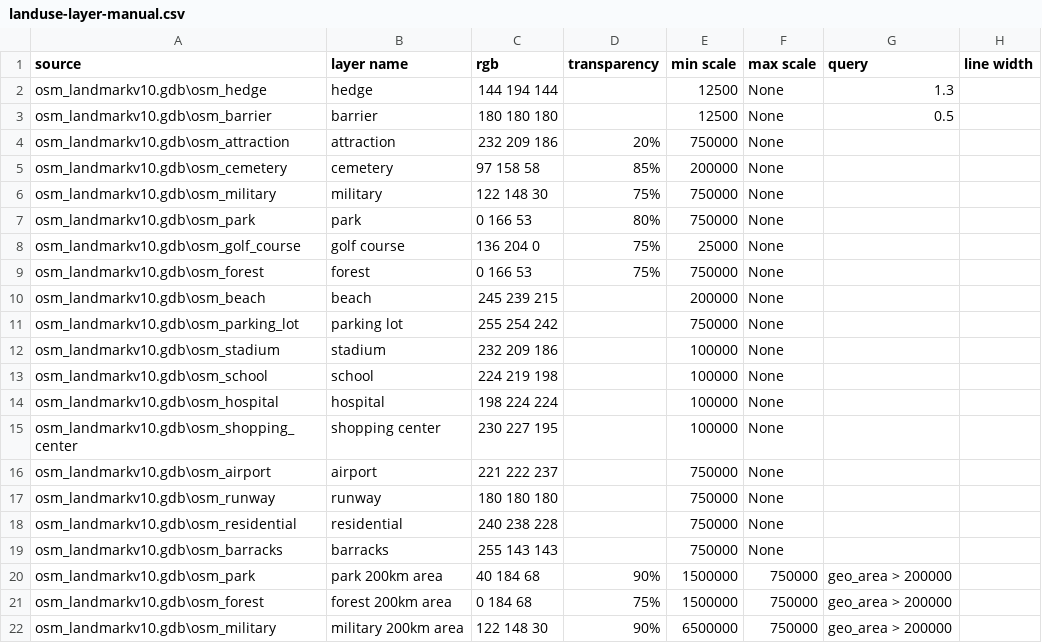
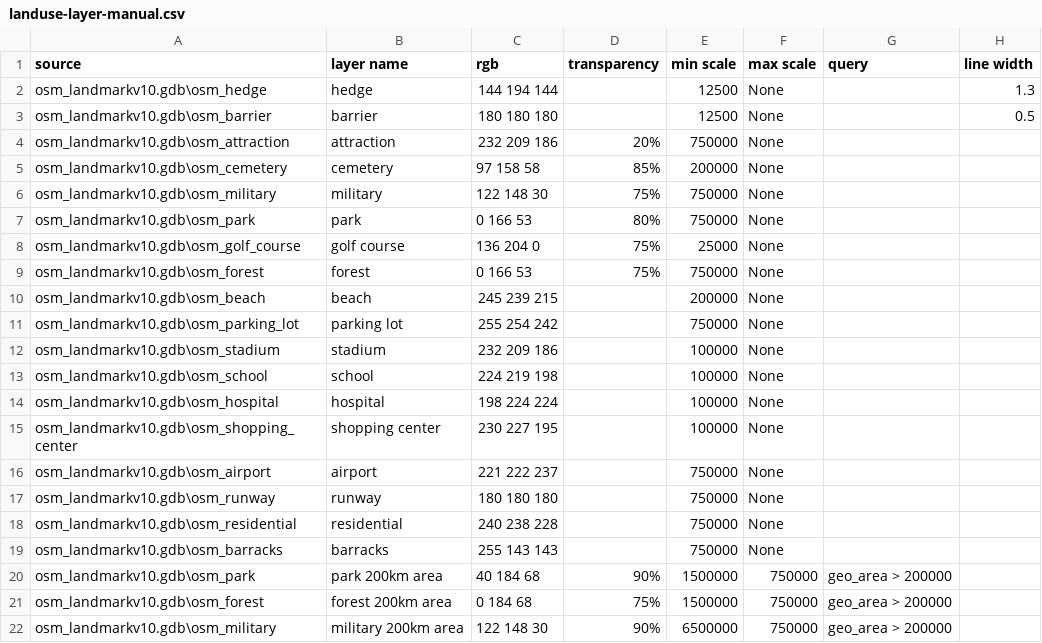
Before and after one commit to BerryDaniel/georemedy-osm-arcgis, a CSV file: styles/landuse-layer-manual.csv, drawn as a sheet.

Commit message:
Added line width column

```diff
--- a/styles/landuse-layer-manual.csv
+++ b/styles/landuse-layer-manual.csv
@@ -1,4 +1,4 @@
 source,layer name, rgb, transparency, min scale, max scale, query, line width
-osm_landmarkv10.gdb\osm_hedge,hedge,144 194 144,,12500,None,1.3
-osm_landmarkv10.gdb\osm_barrier,barrier,180 180 180,,12500,None,0.5
+osm_landmarkv10.gdb\osm_hedge,hedge,144 194 144,,12500,None,,1.3
+osm_landmarkv10.gdb\osm_barrier,barrier,180 180 180,,12500,None,,0.5
 osm_landmarkv10.gdb\osm_attraction,attraction,232 209 186,20%,750000,None,,
```
